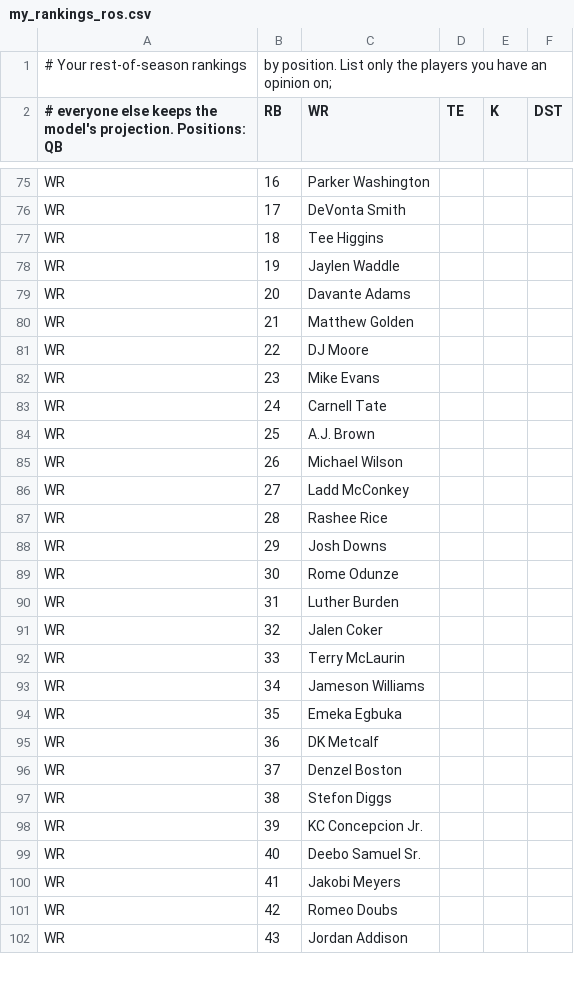
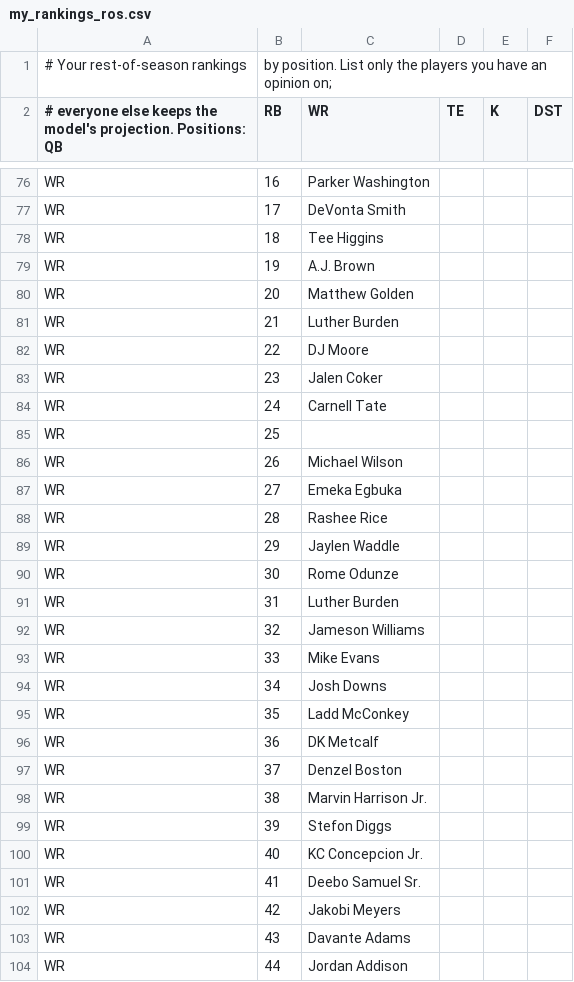
Before and after one commit to Reed-Bellows/Fantasy-football, a CSV file: my_rankings_ros.csv, drawn as a sheet; only a part is shown, gaps mark what is left out; the diff covers the shown part only.

Commit message:
updated rankings

```diff
--- a/my_rankings_ros.csv
+++ b/my_rankings_ros.csv
@@ -77,26 +78,27 @@ WR,17,DeVonta Smith
 WR,18,Tee Higgins
-WR,19,Jaylen Waddle
-WR,20,Davante Adams
-WR,21,Matthew Golden
+WR,19,A.J. Brown
+WR,20,Matthew Golden
+WR,21,Luther Burden
 WR,22,DJ Moore
-WR,23,Mike Evans
+WR,23,Jalen Coker
 WR,24,Carnell Tate
-WR,25,A.J. Brown
+WR,25,
 WR,26,Michael Wilson
-WR,27,Ladd McConkey
+WR,27,Emeka Egbuka
 WR,28,Rashee Rice
-WR,29,Josh Downs
+WR,29,Jaylen Waddle
 WR,30,Rome Odunze
 WR,31,Luther Burden
-WR,32,Jalen Coker
-WR,33,Terry McLaurin
-WR,34,Jameson Williams
-WR,35,Emeka Egbuka
+WR,32,Jameson Williams
+WR,33,Mike Evans
+WR,34,Josh Downs
+WR,35,Ladd McConkey
 WR,36,DK Metcalf
 WR,37,Denzel Boston
-WR,38,Stefon Diggs
-WR,39,KC Concepcion Jr.
-WR,40,Deebo Samuel Sr.
-WR,41,Jakobi Meyers
-WR,42,Romeo Doubs
-WR,43,Jordan Addison
+WR,38,Marvin Harrison Jr.
+WR,39,Stefon Diggs
+WR,40,KC Concepcion Jr.
+WR,41,Deebo Samuel Sr.
+WR,42,Jakobi Meyers
+WR,43,Davante Adams
+WR,44,Jordan Addison
```
Also changed, not shown: 7 added rows, 4 removed rows and 32 edited cells elsewhere in this file.
